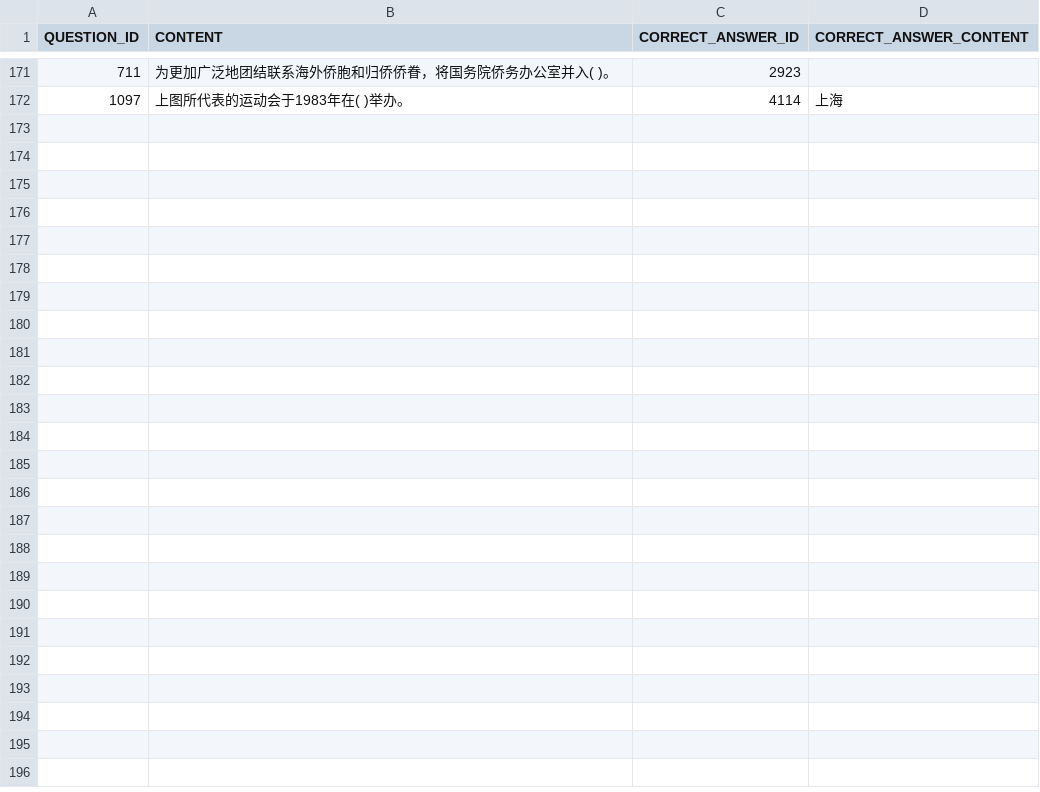
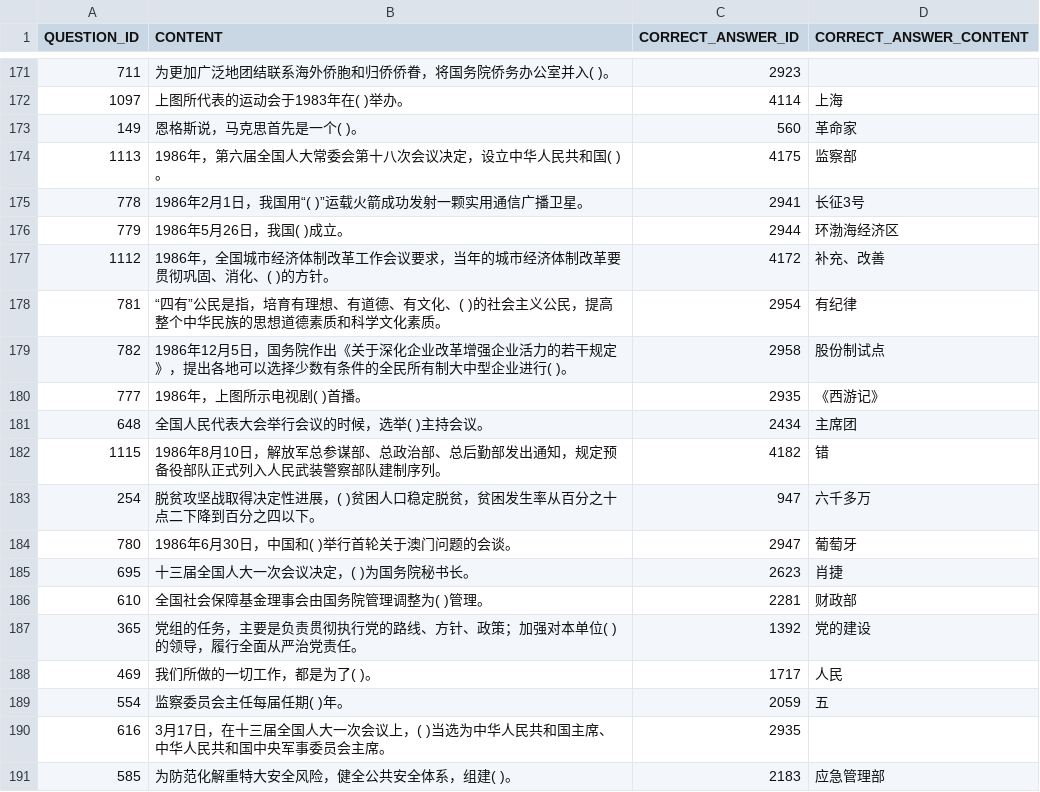
Before and after one commit to fonoisrev/auto-answer, a CSV file: data/question.csv, drawn as a sheet; only a part is shown, gaps mark what is left out; the diff covers the shown part only; the diff names each change by its address in the sheet, - before the commit and + after, or states it on an @@ line.

```diff
--- a/data/question.csv
+++ b/data/question.csv
+row 173: 149 | 恩格斯说，马克思首先是一个( )。 | 560 | 革命家
+row 174: 1113 | 1986年，第六届全国人大常委会第十八次会议决定，设立中华人民共和国( )。 | 4175 | 监察部
+row 175: 778 | 1986年2月1日，我国用“( )”运载火箭成功发射一颗实用通信广播卫星。 | 2941 | 长征3号
+row 176: 779 | 1986年5月26日，我国( )成立。 | 2944 | 环渤海经济区
+row 177: 1112 | 1986年，全国城市经济体制改革工作会议要求，当年的城市经济体制改革要贯彻巩固、消化、( )的方针。 | 4172 | 补充、改善
+row 178: 781 | “四有”公民是指，培育有理想、有道德、有文化、( )的社会主义公民，提高整个中华民族的思想道德素质和科学文化素质。 | 2954 | 有纪律
+row 179: 782 | 1986年12月5日，国务院作出《关于深化企业改革增强企业活力的若干规定》，提出各地可以选择少数有条件的全民所有制大中型企业进行( )。 | 2958 | 股份制试点
+row 180: 777 | 1986年，上图所示电视剧( )首播。 | 2935 | 《西游记》
+row 181: 648 | 全国人民代表大会举行会议的时候，选举( )主持会议。 | 2434 | 主席团
+row 182: 1115 | 1986年8月10日，解放军总参谋部、总政治部、总后勤部发出通知，规定预备役部队正式列入人民武装警察部队建制序列。 | 4182 | 错
+row 183: 254 | 脱贫攻坚战取得决定性进展，( )贫困人口稳定脱贫，贫困发生率从百分之十点二下降到百分之四以下。 | 947 | 六千多万
+row 184: 780 | 1986年6月30日，中国和( )举行首轮关于澳门问题的会谈。 | 2947 | 葡萄牙
+row 185: 695 | 十三届全国人大一次会议决定，( )为国务院秘书长。 | 2623 | 肖捷
+row 186: 610 | 全国社会保障基金理事会由国务院管理调整为( )管理。 | 2281 | 财政部
+row 187: 365 | 党组的任务，主要是负责贯彻执行党的路线、方针、政策；加强对本单位( )的领导，履行全面从严治党责任。 | 1392 | 党的建设
+row 188: 469 | 我们所做的一切工作，都是为了( )。 | 1717 | 人民
+row 189: 554 | 监察委员会主任每届任期( )年。 | 2059 | 五
+row 190: 616 | 3月17日，在十三届全国人大一次会议上，( )当选为中华人民共和国主席、中华人民共和国中央军事委员会主席。 | 2935
+row 191: 585 | 为防范化解重特大安全风险，健全公共安全体系，组建( )。 | 2183 | 应急管理部
```
Also changed, not shown: 12 added rows elsewhere in this file, data/user.csv, 2 other files.
